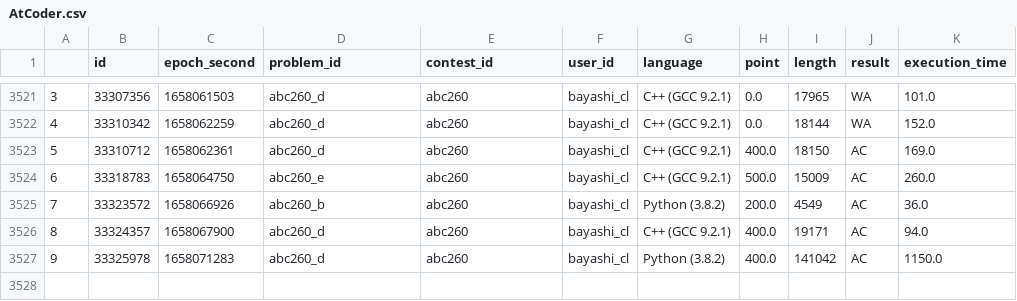
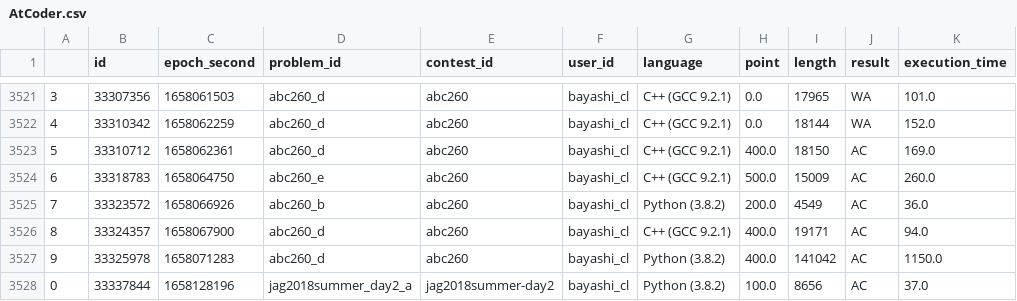
Before and after one commit to bayashi-cl/procon-submission, a CSV file: data/AtCoder.csv, drawn as a sheet; only a part is shown, gaps mark what is left out.

Commit message:
update Atcoder.csv

```diff
--- a/data/AtCoder.csv
+++ b/data/AtCoder.csv
@@ -3527 +3527,2 @@
 9,33325978,1658071283,abc260_d,abc260,bayashi_cl,Python (3.8.2),400.0,141042,AC,1150.0
+0,33337844,1658128196,jag2018summer_day2_a,jag2018summer-day2,bayashi_cl,Python (3.8.2),100.0,8656,AC,37.0
```
